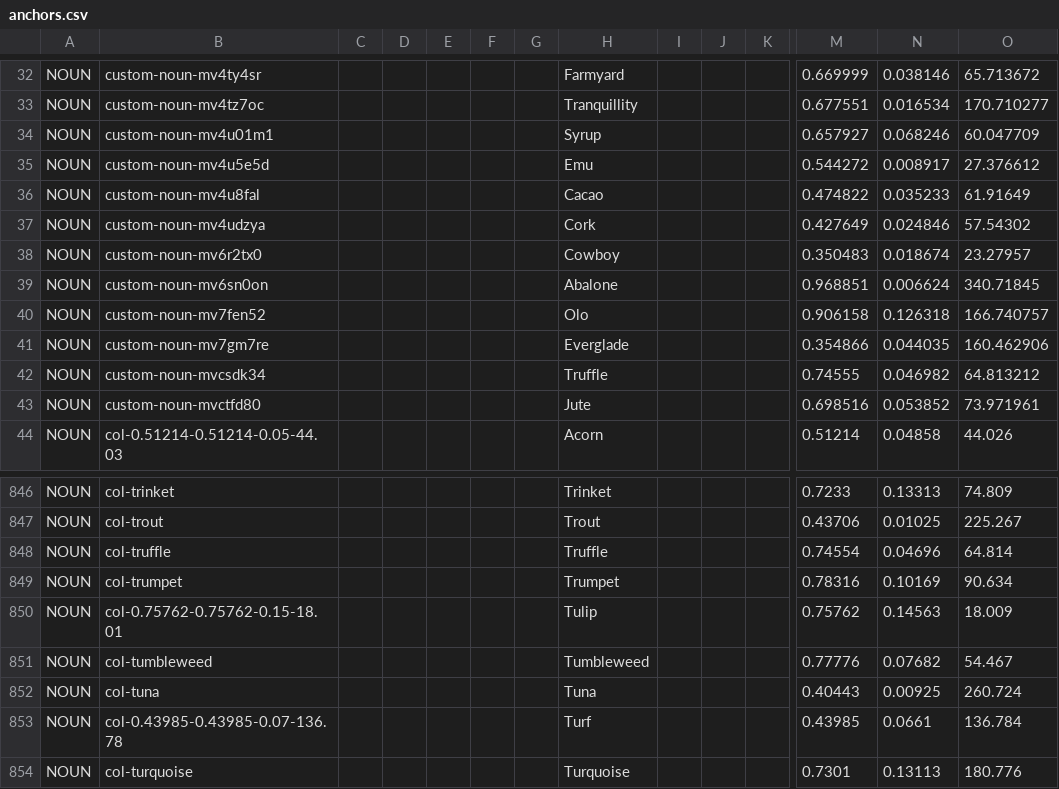
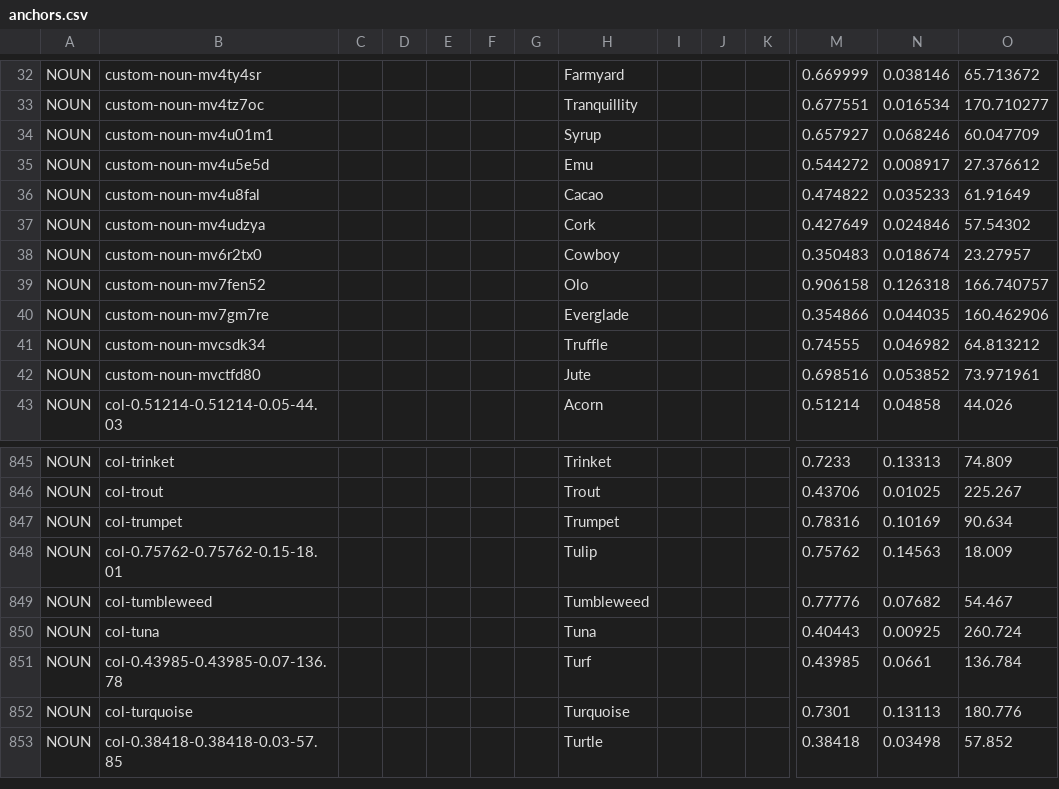
Before and after one commit to HC-SAMI/colorsamificator, a CSV file: data/anchors.csv, drawn as a sheet; only a part is shown, gaps mark what is left out; the shorter side is filled out with more unchanged rows; rows hold the shown columns only; the diff names each change by its address in the sheet, - before the commit and + after, or states it on an @@ line.

Commit message:
ColorSAMificator: update 76 data files

```diff
--- a/data/anchors.csv
+++ b/data/anchors.csv
-row 39: NOUN | custom-noun-mv6sn0on |  |  |  |  |  | Abalone |  |  |  | 0.968851 | 0.006624 | 340.71845
-row 848: NOUN | col-truffle |  |  |  |  |  | Truffle |  |  |  | 0.74554 | 0.04696 | 64.814
```
Also changed, not shown: data/pins.csv.
